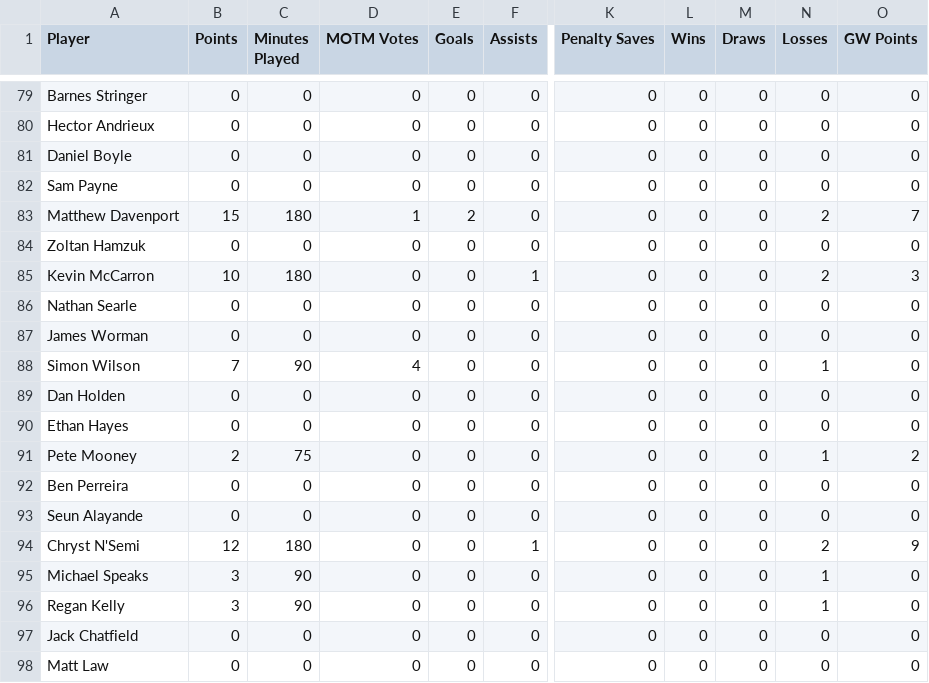
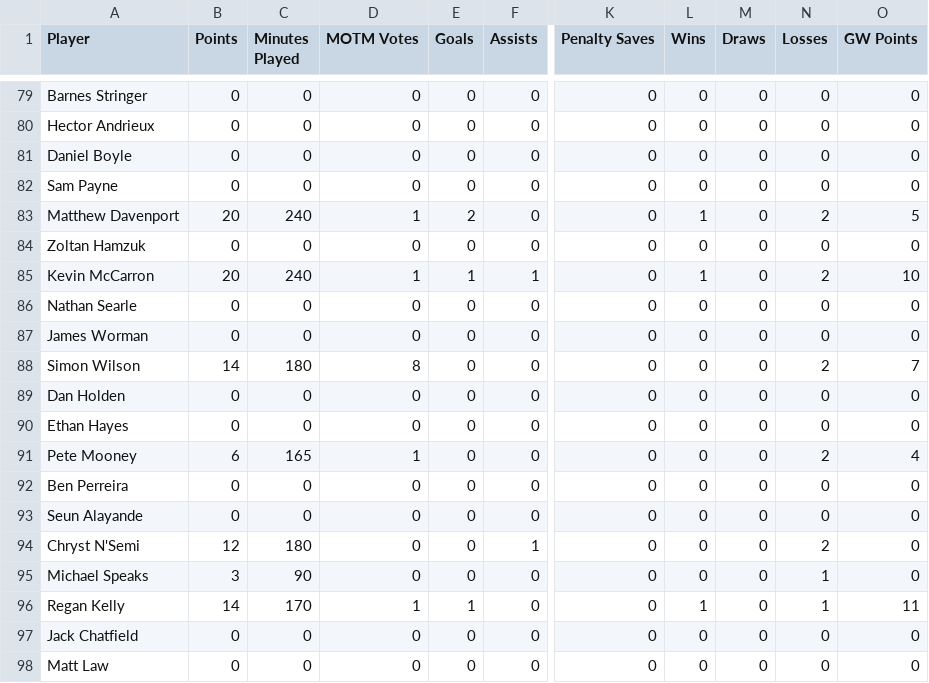
Before and after one commit to bm13563/torps-fpl, a CSV file: data/club/player_scores.csv, drawn as a sheet; only a part is shown, gaps mark what is left out; the diff covers the shown part only; the diff names each change by its address in the sheet, - before the commit and + after, or states it on an @@ line.

```diff
--- a/data/club/player_scores.csv
+++ b/data/club/player_scores.csv
-B83 (Points): 15
+B83 (Points): 20
-C83 (Minutes Played): 180
+C83 (Minutes Played): 240
-L83 (Wins): 0
+L83 (Wins): 1
-O83 (GW Points): 7
+O83 (GW Points): 5
-B85 (Points): 10
+B85 (Points): 20
-C85 (Minutes Played): 180
+C85 (Minutes Played): 240
-D85 (MOTM Votes): 0
+D85 (MOTM Votes): 1
-E85 (Goals): 0
+E85 (Goals): 1
-L85 (Wins): 0
+L85 (Wins): 1
-O85 (GW Points): 3
+O85 (GW Points): 10
-B88 (Points): 7
+B88 (Points): 14
-C88 (Minutes Played): 90
+C88 (Minutes Played): 180
-D88 (MOTM Votes): 4
+D88 (MOTM Votes): 8
-N88 (Losses): 1
+N88 (Losses): 2
-O88 (GW Points): 0
+O88 (GW Points): 7
-B91 (Points): 2
+B91 (Points): 6
-C91 (Minutes Played): 75
+C91 (Minutes Played): 165
-D91 (MOTM Votes): 0
+D91 (MOTM Votes): 1
-N91 (Losses): 1
+N91 (Losses): 2
-O91 (GW Points): 2
+O91 (GW Points): 4
-O94 (GW Points): 9
+O94 (GW Points): 0
-B96 (Points): 3
+B96 (Points): 14
-C96 (Minutes Played): 90
+C96 (Minutes Played): 170
-D96 (MOTM Votes): 0
+D96 (MOTM Votes): 1
-E96 (Goals): 0
+E96 (Goals): 1
-L96 (Wins): 0
+L96 (Wins): 1
-O96 (GW Points): 0
+O96 (GW Points): 11
```
Also changed, not shown: 119 edited cells elsewhere in this file, data/club/team_scores.csv, data/firsts/player_scores.csv, 6 other files.
